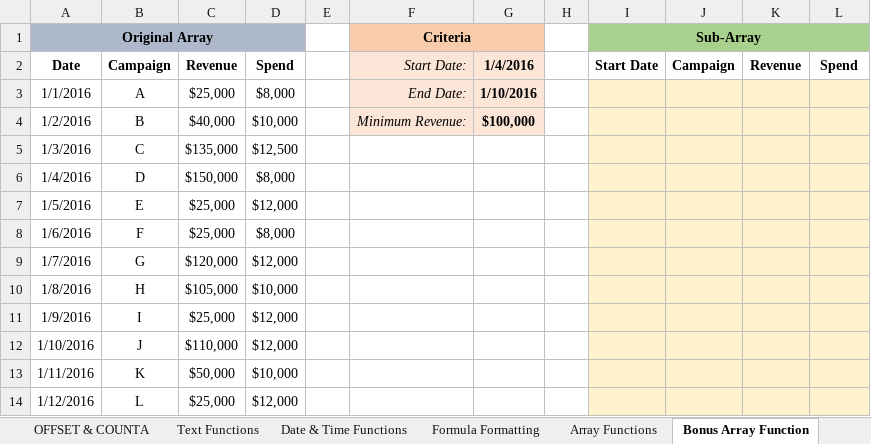
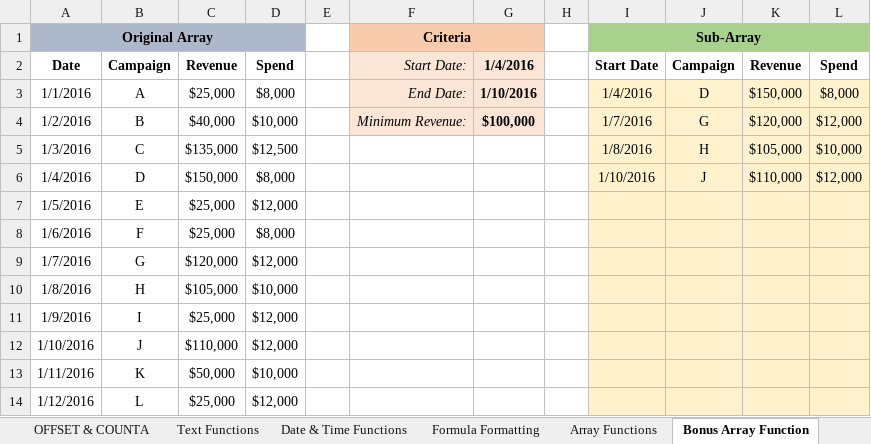
Before and after one commit to krohitm/excelAdvancedFormulasAndFunctions, an Excel workbook: Excel-Homework-Exercises.xlsx, sheet Bonus Array Function, drawn as a sheet; values as stored, in another font and other column widths than the file's, no borders; charts and pictures not drawn; the diff names each change by its address in the sheet, - before the commit and + after, or states it on an @@ line.

Commit message:
array functions

```diff
--- a/Excel-Homework-Exercises.xlsx (sheet Bonus Array Function)
+++ b/Excel-Homework-Exercises.xlsx (sheet Bonus Array Function)
-I3: (empty)
+I3: 1/4/2016
-J3: (empty)
+J3: D
-K3: (empty)
+K3: $150,000
-L3: (empty)
+L3: $8,000
-I4: (empty)
+I4: 1/7/2016
-J4: (empty)
+J4: G
-K4: (empty)
+K4: $120,000
-L4: (empty)
+L4: $12,000
-I5: (empty)
+I5: 1/8/2016
-J5: (empty)
+J5: H
-K5: (empty)
+K5: $105,000
-L5: (empty)
+L5: $10,000
-I6: (empty)
+I6: 1/10/2016
-J6: (empty)
+J6: J
-K6: (empty)
+K6: $110,000
-L6: (empty)
+L6: $12,000
```
Also changed, not shown: sheet Date & Time Functions, sheet Array Functions, Excel-Homework-Exercises-ANSWERS.xlsx, 2 other files.
